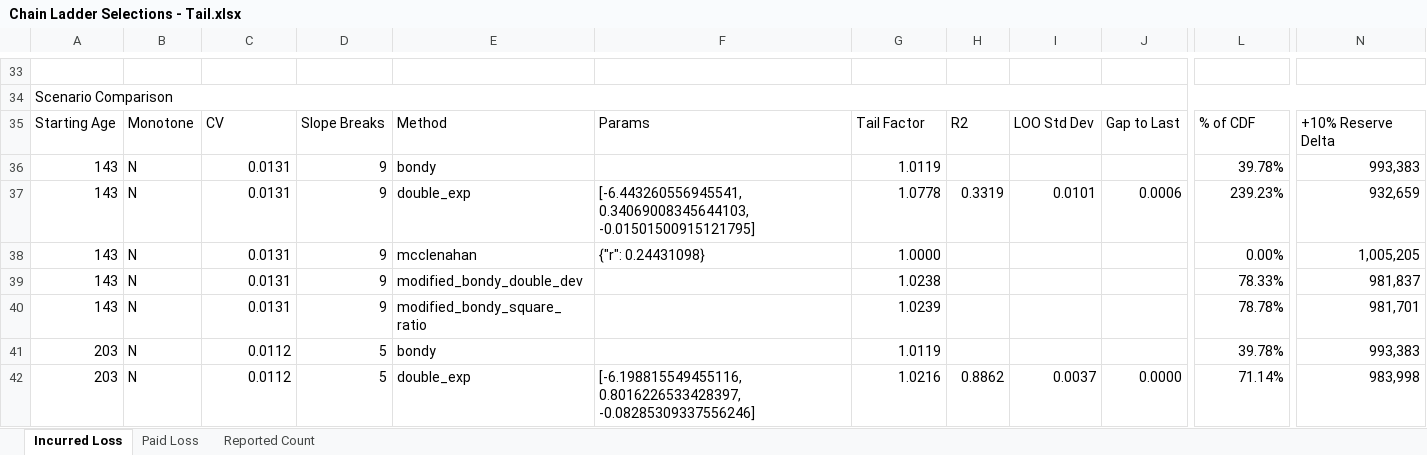
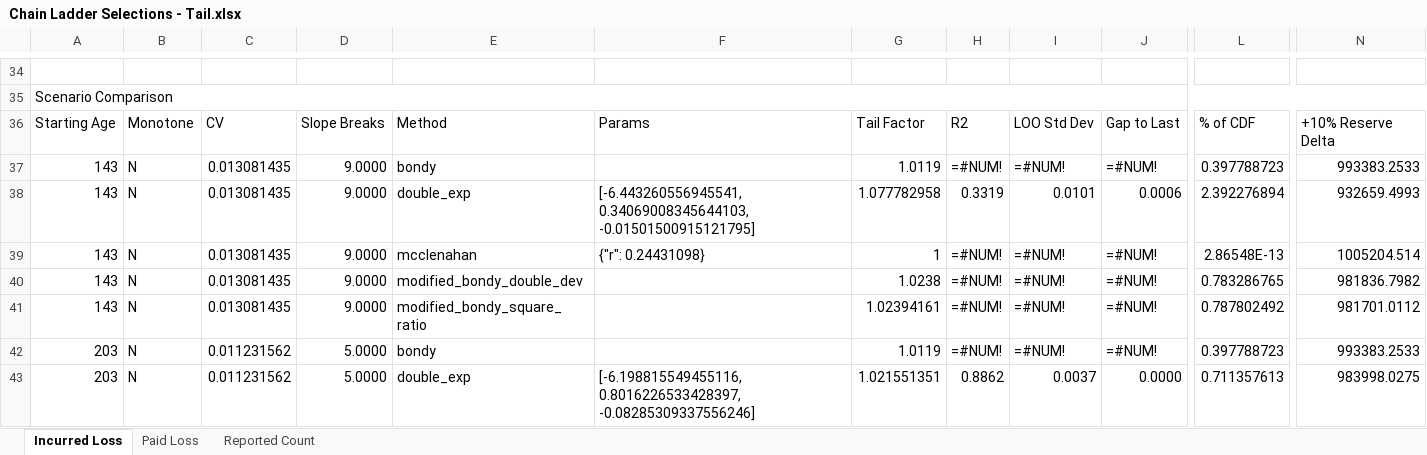
Before and after one commit to cas-team-analyst/team-analyst, an Excel workbook: sample-data/sample-run/selections/Chain Ladder Selections - Tail.xlsx, sheet Incurred Loss, drawn as a sheet; only a part is shown, gaps mark what is left out; values as stored, in another font and other column widths than the file's, no cell formats; formulas without a stored value are shown as written; addresses are those after the commit; the diff covers the shown part only; the diff names each change by its address in the sheet, - before the commit and + after, or states it on an @@ line.

```diff
--- a/sample-data/sample-run/selections/Chain Ladder Selections - Tail.xlsx (sheet Incurred Loss)
+++ b/sample-data/sample-run/selections/Chain Ladder Selections - Tail.xlsx (sheet Incurred Loss)
-C37:C41: 0.0131
+C37:C41: 0.013081435
-D37:D41: 9
+D37:D41: 9.0000
-H37: (empty)
+H37: =#NUM!
-I37: (empty)
+I37: =#NUM!
-J37: (empty)
+J37: =#NUM!
-L37: 39.78%
+L37: 0.397788723
-N37: 993,383
+N37: 993383.2533
-G38: 1.0778
+G38: 1.077782958
-L38: 239.23%
+L38: 2.392276894
-N38: 932,659
+N38: 932659.4993
-G39: 1.0000
+G39: 1
-H39:H42: (empty)
+H39:H42: =#NUM!
-I39:I42: (empty)
+I39:I42: =#NUM!
-J39:J42: (empty)
+J39:J42: =#NUM!
-L39: 0.00%
+L39: 2.86548E-13
-N39: 1,005,205
+N39: 1005204.514
-L40: 78.33%
+L40: 0.783286765
-N40: 981,837
+N40: 981836.7982
-G41: 1.0239
+G41: 1.02394161
-L41: 78.78%
+L41: 0.787802492
-N41: 981,701
+N41: 981701.0112
-C42:C43: 0.0112
+C42:C43: 0.011231562
-D42:D43: 5
+D42:D43: 5.0000
-L42: 39.78%
+L42: 0.397788723
-N42: 993,383
+N42: 993383.2533
-G43: 1.0216
+G43: 1.021551351
-L43: 71.14%
+L43: 0.711357613
-N43: 983,998
+N43: 983998.0275
```
Also changed, not shown: 1 added row and 73 edited cells elsewhere in this sheet, sheet Paid Loss, sheet Reported Count, cell formats, sample-data/sample-run/Analysis.xlsx, sample-data/sample-run/Tech Review.xlsx, 36 other files.
